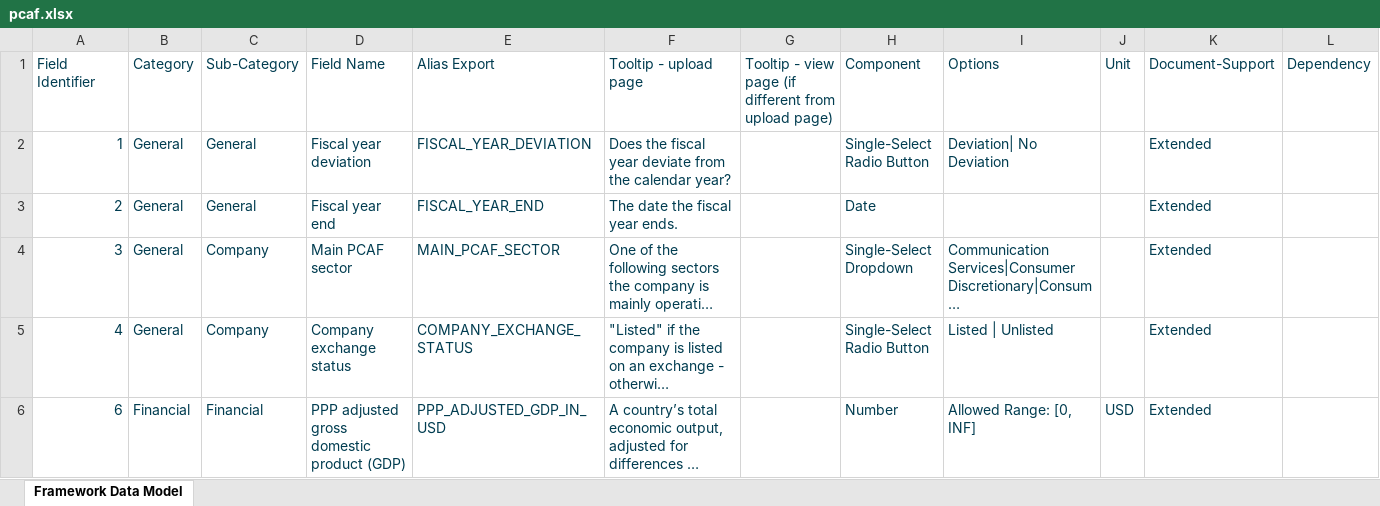
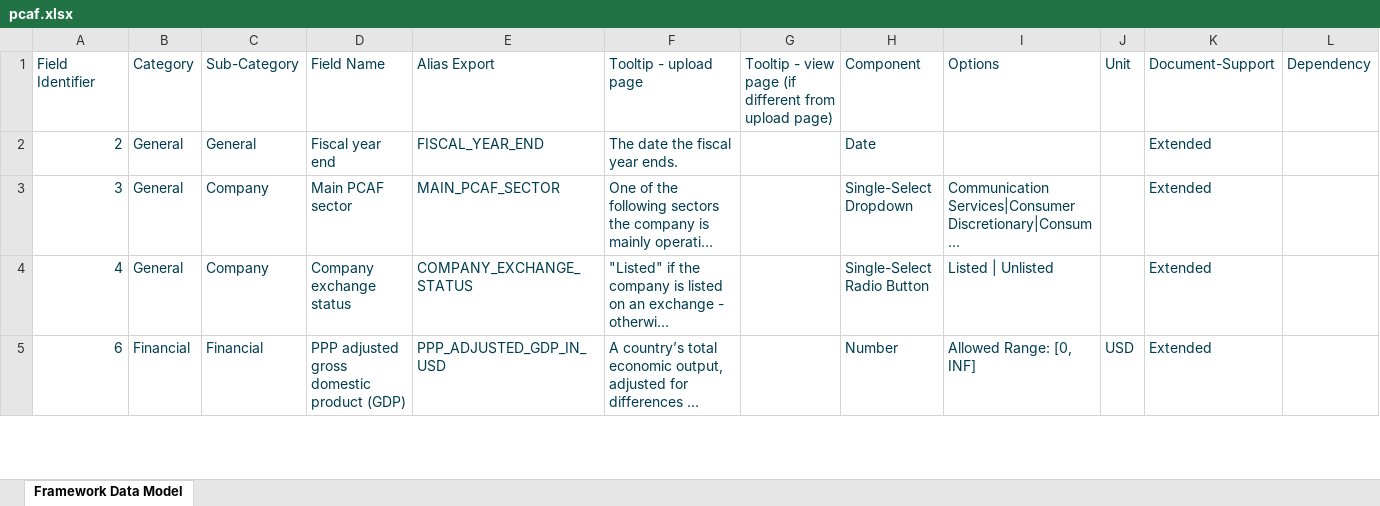
Before and after one commit to d-fine/Dataland, an Excel workbook: dataland-framework-toolbox/inputs/pcaf/pcaf.xlsx, sheet Framework Data Model, drawn as a sheet; only a part is shown; long unchanged cells end in …; values as stored, in another font and other column widths than the file's, no borders; table styles not drawn; rows hold the shown columns only; the diff names each change by its address in the sheet, - before the commit and + after, or states it on an @@ line.

Commit message:
remove pcaf fake fixtures and modify test

```diff
--- a/dataland-framework-toolbox/inputs/pcaf/pcaf.xlsx (sheet Framework Data Model)
+++ b/dataland-framework-toolbox/inputs/pcaf/pcaf.xlsx (sheet Framework Data Model)
-row 2: 1 | General | General | Fiscal year deviation | FISCAL_YEAR_DEVIATION | Does the fiscal year deviate from the calendar year? |  | Single-Select Radio Button | Deviation| No Deviation |  | Extended
```
Also changed, not shown: 27 other files.
